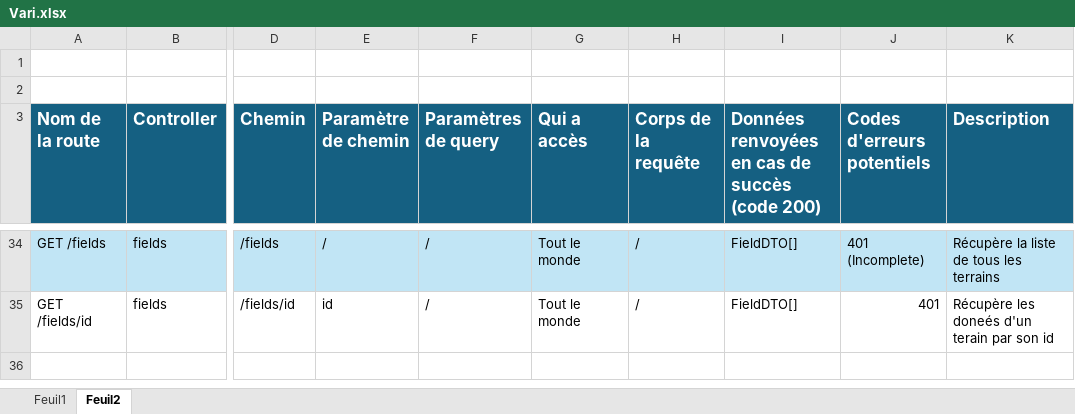
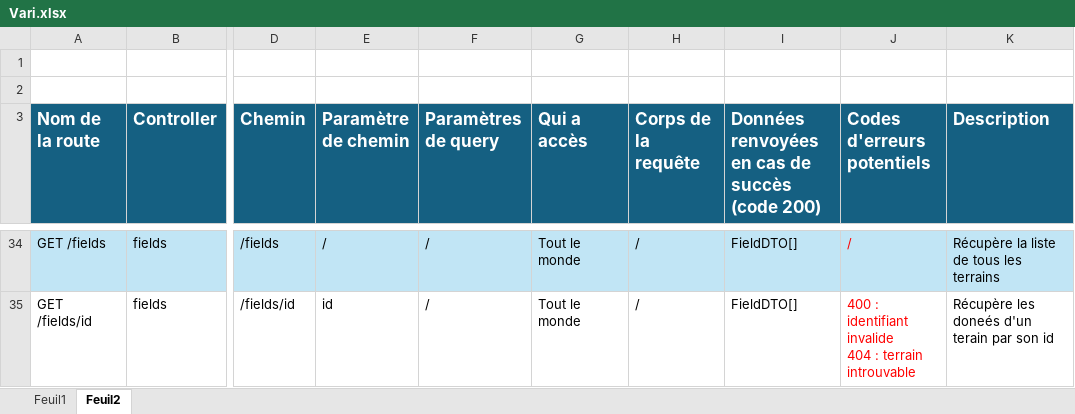
Before and after one commit to Fonda4/ProjetWeb, an Excel workbook: Vari.xlsx, sheet Feuil2, drawn as a sheet; only a part is shown, gaps mark what is left out; values as stored, in another font and other column widths than the file's, no borders; table styles not drawn; ↵ is a line break in a cell; the diff covers the shown part only; the diff names each change by its address in the sheet, - before the commit and + after, or states it on an @@ line.

```diff
--- a/Vari.xlsx (sheet Feuil2)
+++ b/Vari.xlsx (sheet Feuil2)
-J34 (Codes d'erreurs potentiels): 401 (Incomplete)
+J34 (Codes d'erreurs potentiels): /
-J34:J35 text colour: black
+J34:J35 text colour: #FF0000
-J35 (Codes d'erreurs potentiels): 401
+J35 (Codes d'erreurs potentiels): 400 : identifiant invalide ↵ 404 : terrain introuvable
```
Also changed, not shown: 19 edited cells and cell formats elsewhere in this sheet.
